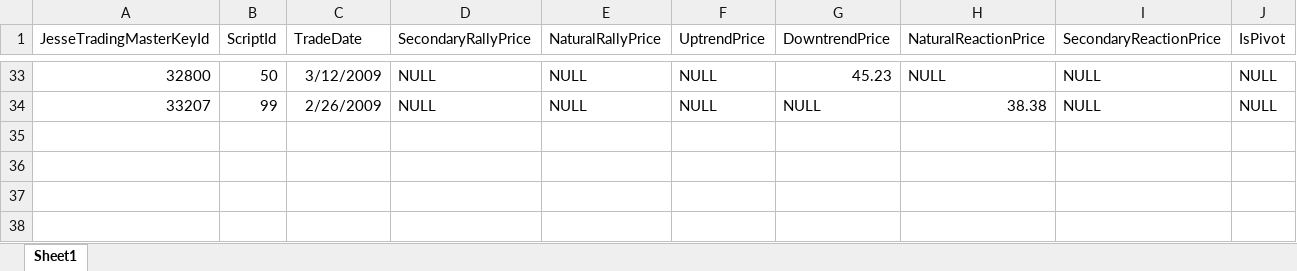
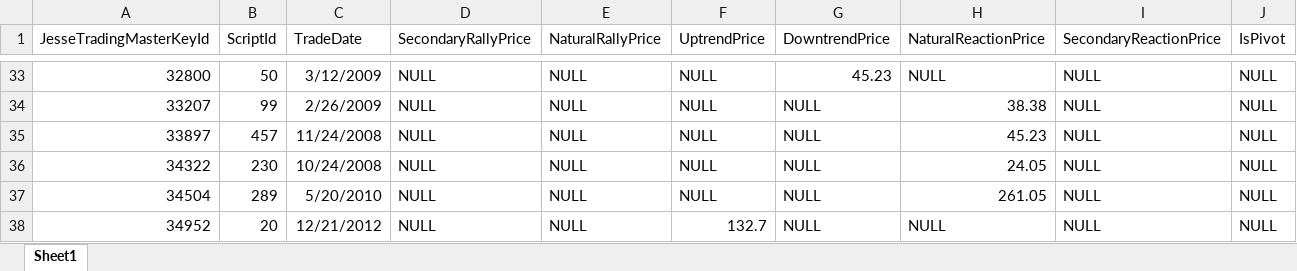
Before and after one commit to syn-pradeepdhanrajani/TradeTigerAPI, an Excel workbook: LoadScripts/Database/Database/Datafeed/TradeMasterKey_DataFeed.xlsx, sheet Sheet1, drawn as a sheet; only a part is shown, gaps mark what is left out; values as stored, in another font and other column widths than the file's, no borders; the diff names each change by its address in the sheet, - before the commit and + after, or states it on an @@ line.

```diff
--- a/LoadScripts/Database/Database/Datafeed/TradeMasterKey_DataFeed.xlsx (sheet Sheet1)
+++ b/LoadScripts/Database/Database/Datafeed/TradeMasterKey_DataFeed.xlsx (sheet Sheet1)
+row 35: 33897 | 457 | 11/24/2008 | NULL | NULL | NULL | NULL | 45.23 | NULL | NULL
+row 36: 34322 | 230 | 10/24/2008 | NULL | NULL | NULL | NULL | 24.05 | NULL | NULL
+row 37: 34504 | 289 | 5/20/2010 | NULL | NULL | NULL | NULL | 261.05 | NULL | NULL
+row 38: 34952 | 20 | 12/21/2012 | NULL | NULL | 132.7 | NULL | NULL | NULL | NULL
```
Also changed, not shown: 1 other file.
